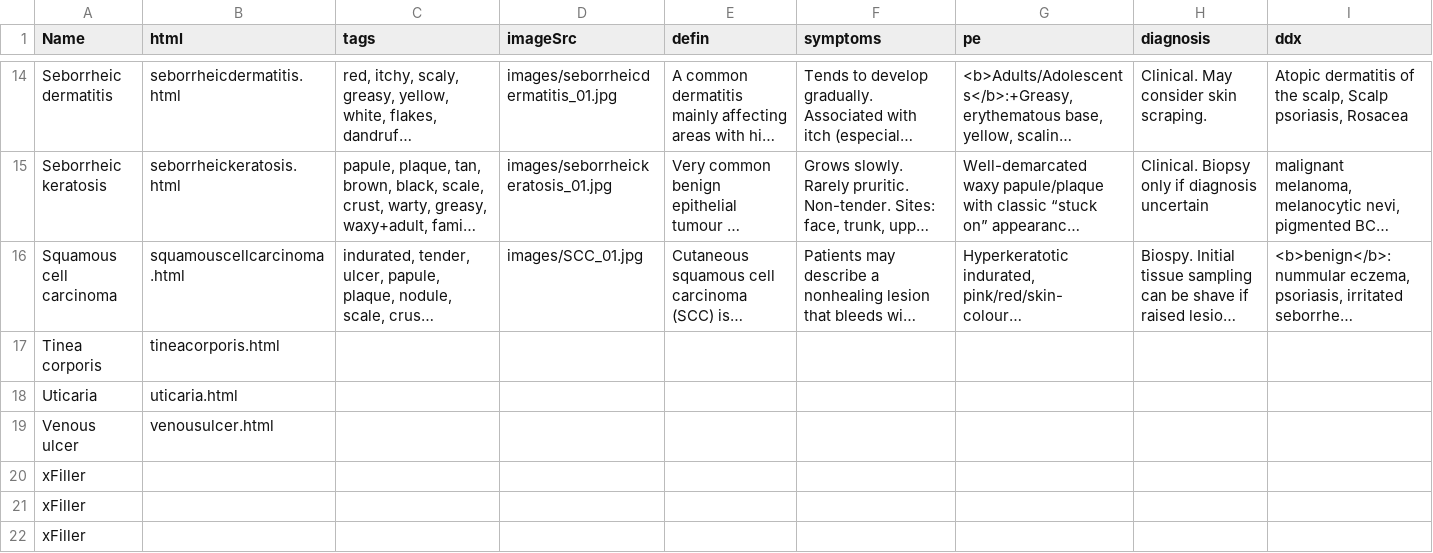
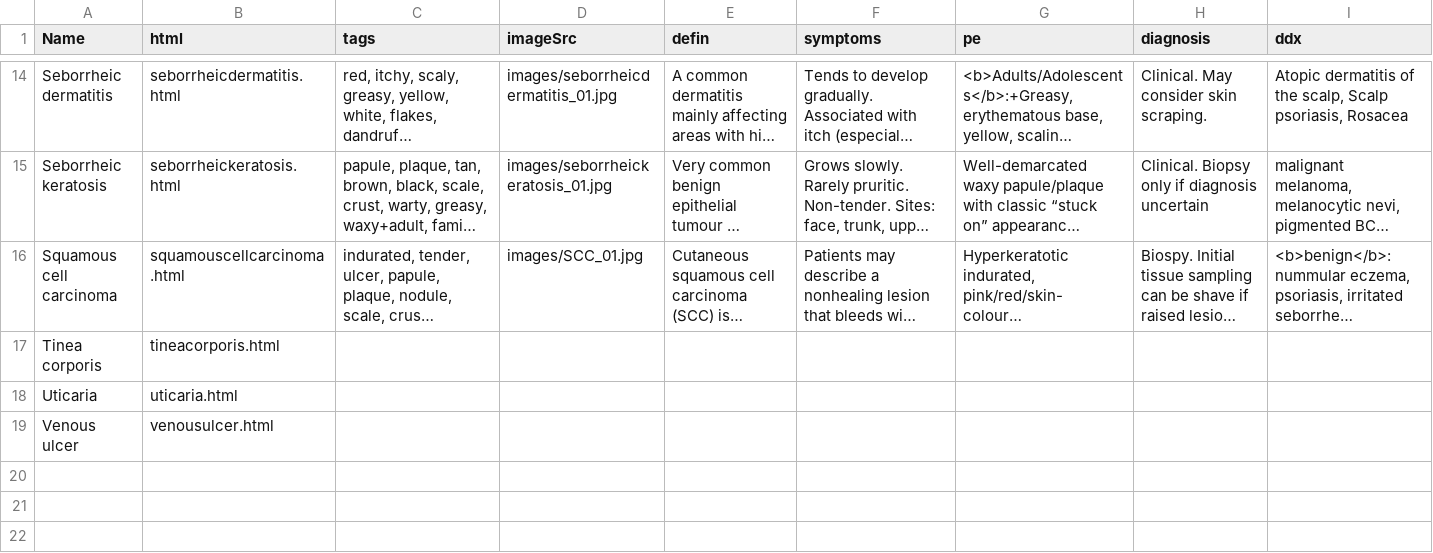
Before and after one commit to jay-joshy/dermProject, a CSV file: conditionIndexCSV.csv, drawn as a sheet; only a part is shown, gaps mark what is left out; long unchanged cells end in …; rows hold the shown columns only; the diff names each change by its address in the sheet, - before the commit and + after, or states it on an @@ line.

Commit message:
Update conditionIndexCSV.csv

```diff
--- a/conditionIndexCSV.csv
+++ b/conditionIndexCSV.csv
-row 20: xFiller
-row 21: xFiller
-row 22: xFiller
```
